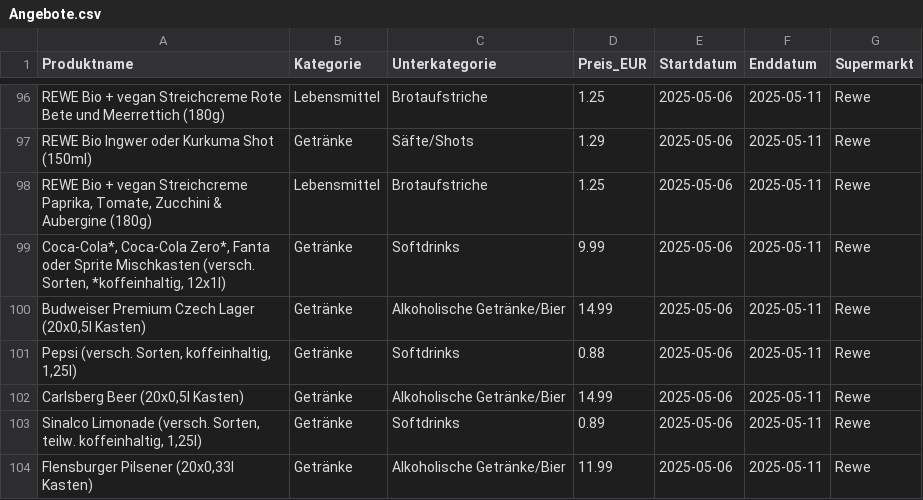
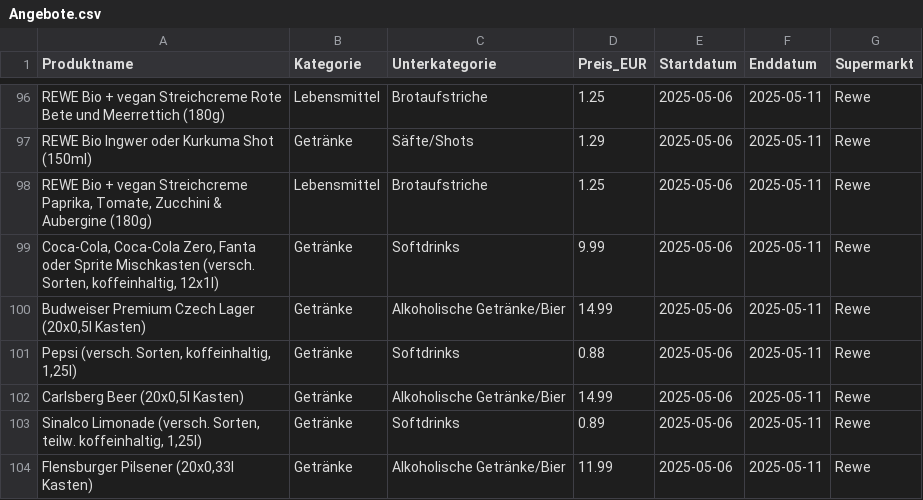
Before and after one commit to guschi18/sparfuchs-app, a CSV file: data/Angebote.csv, drawn as a sheet; only a part is shown, gaps mark what is left out.

Commit message:
Angebote angepasst

```diff
--- a/data/Angebote.csv
+++ b/data/Angebote.csv
@@ -98,3 +98,3 @@ REWE Bio Ingwer oder Kurkuma Shot (150ml),Getränke,Säfte/Shots,1.29,2025-05-06
 "REWE Bio + vegan Streichcreme Paprika, Tomate, Zucchini & Aubergine (180g)",Lebensmittel,Brotaufstriche,1.25,2025-05-06,2025-05-11,Rewe
-"Coca-Cola*, Coca-Cola Zero*, Fanta oder Sprite Mischkasten (versch. Sorten, *koffeinhaltig, 12x1l)",Getränke,Softdrinks,9.99,2025-05-06,2025-05-11,Rewe
+"Coca-Cola, Coca-Cola Zero, Fanta oder Sprite Mischkasten (versch. Sorten, koffeinhaltig, 12x1l)",Getränke,Softdrinks,9.99,2025-05-06,2025-05-11,Rewe
 "Budweiser Premium Czech Lager (20x0,5l Kasten)",Getränke,Alkoholische Getränke/Bier,14.99,2025-05-06,2025-05-11,Rewe
```
